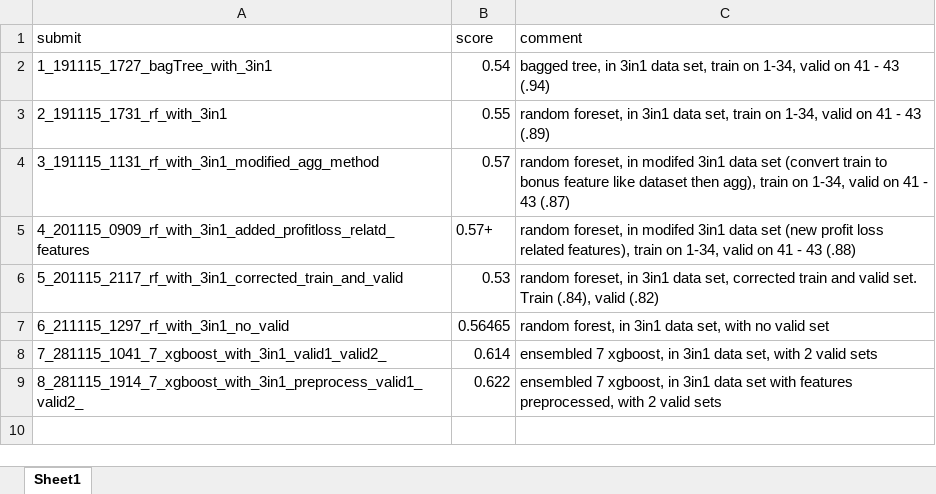
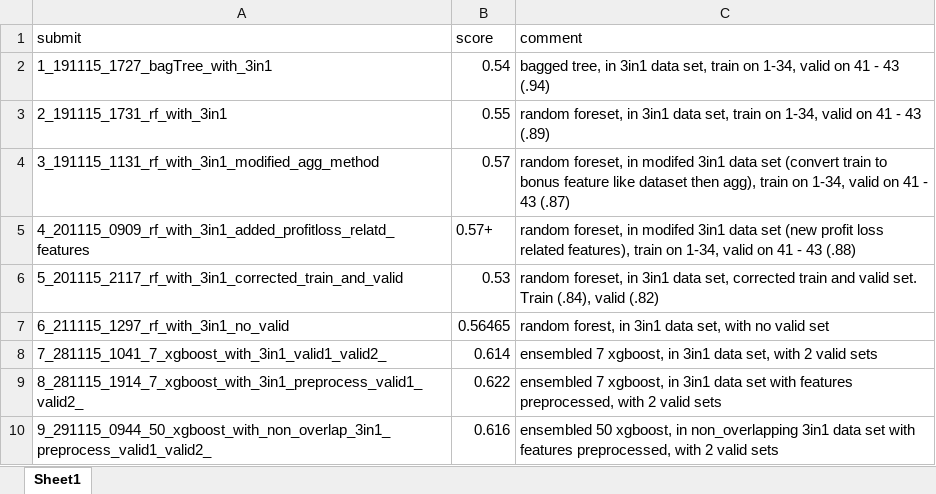
Before and after one commit to noahhhhhh/Melbourne_Datathon_Kaggle, an Excel workbook: submit/summary_submit_and_score.xlsx, sheet Sheet1, drawn as a sheet; values as stored, in another font and other column widths than the file's, no borders; the diff names each change by its address in the sheet, - before the commit and + after, or states it on an @@ line.

Commit message:
9th 50xgboost on non overlapping 3in1 with preprocessed and with 2 valid sets

```diff
--- a/submit/summary_submit_and_score.xlsx (sheet Sheet1)
+++ b/submit/summary_submit_and_score.xlsx (sheet Sheet1)
+row 10: 9_291115_0944_50_xgboost_with_non_overlap_3in1_preprocess_valid1_valid2_ | 0.616 | ensembled 50 xgboost, in non_overlapping 3in1 data set with features preprocessed, with 2 valid sets
```
Also changed, not shown: 5 other files.
